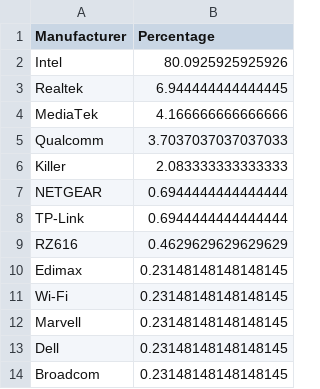
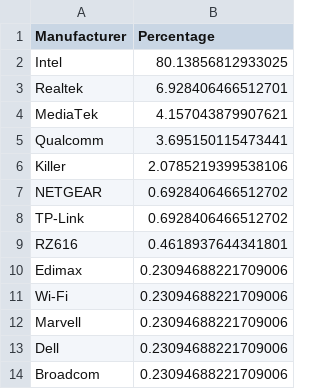
Before and after one commit to ecamulli/roaming, a CSV file: Output/manufacturers.csv, drawn as a sheet.

```diff
--- a/Output/manufacturers.csv
+++ b/Output/manufacturers.csv
@@ -1,14 +1,14 @@
 Manufacturer,Percentage
-Intel,80.0925925925926
-Realtek,6.944444444444445
-MediaTek,4.166666666666666
-Qualcomm,3.7037037037037033
-Killer,2.083333333333333
-NETGEAR,0.6944444444444444
-TP-Link,0.6944444444444444
-RZ616,0.4629629629629629
-Edimax,0.23148148148148145
-Wi-Fi,0.23148148148148145
-Marvell,0.23148148148148145
-Dell,0.23148148148148145
-Broadcom,0.23148148148148145
+Intel,80.13856812933025
+Realtek,6.928406466512701
+MediaTek,4.157043879907621
+Qualcomm,3.695150115473441
+Killer,2.0785219399538106
+NETGEAR,0.6928406466512702
+TP-Link,0.6928406466512702
+RZ616,0.4618937644341801
+Edimax,0.23094688221709006
+Wi-Fi,0.23094688221709006
+Marvell,0.23094688221709006
+Dell,0.23094688221709006
+Broadcom,0.23094688221709006
```
Also changed, not shown: Output/aggregated_roaming_data.csv, Output/merged_roaming_analysis_with_vintage.csv, 5 other files.
